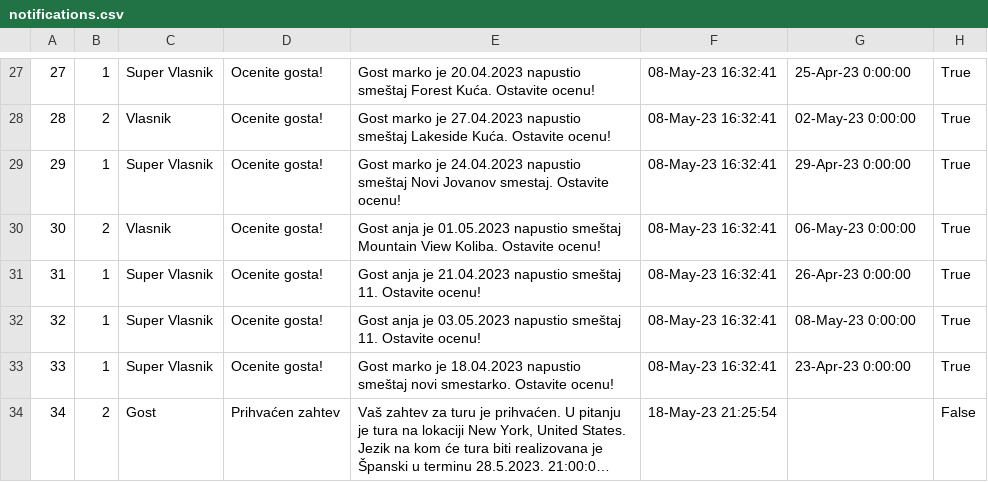
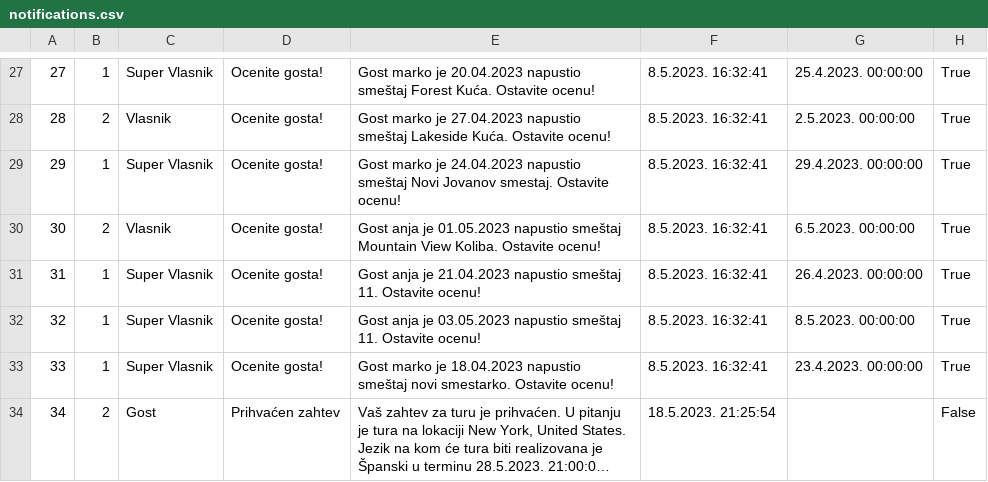
Before and after one commit to JovanDozic/sims-2023-group-4-team-A, a CSV file: sims-2023-group-4-team-A/SIMSProject/Resources/Data/notifications.csv, drawn as a sheet; only a part is shown, gaps mark what is left out; long unchanged cells end in …; the diff covers the shown part only; the diff names each change by its address in the sheet, - before the commit and + after, or states it on an @@ line.

```diff
--- a/sims-2023-group-4-team-A/SIMSProject/Resources/Data/notifications.csv
+++ b/sims-2023-group-4-team-A/SIMSProject/Resources/Data/notifications.csv
-F27:F33: 08-May-23 16:32:41
+F27:F33: 8.5.2023. 16:32:41
-G27: 25-Apr-23 0:00:00
+G27: 25.4.2023. 00:00:00
-G28: 02-May-23 0:00:00
+G28: 2.5.2023. 00:00:00
-G29: 29-Apr-23 0:00:00
+G29: 29.4.2023. 00:00:00
-G30: 06-May-23 0:00:00
+G30: 6.5.2023. 00:00:00
-G31: 26-Apr-23 0:00:00
+G31: 26.4.2023. 00:00:00
-G32: 08-May-23 0:00:00
+G32: 8.5.2023. 00:00:00
-G33: 23-Apr-23 0:00:00
+G33: 23.4.2023. 00:00:00
-F34: 18-May-23 21:25:54
+F34: 18.5.2023. 21:25:54
```
Also changed, not shown: 47 edited cells elsewhere in this file, 3 other files.
